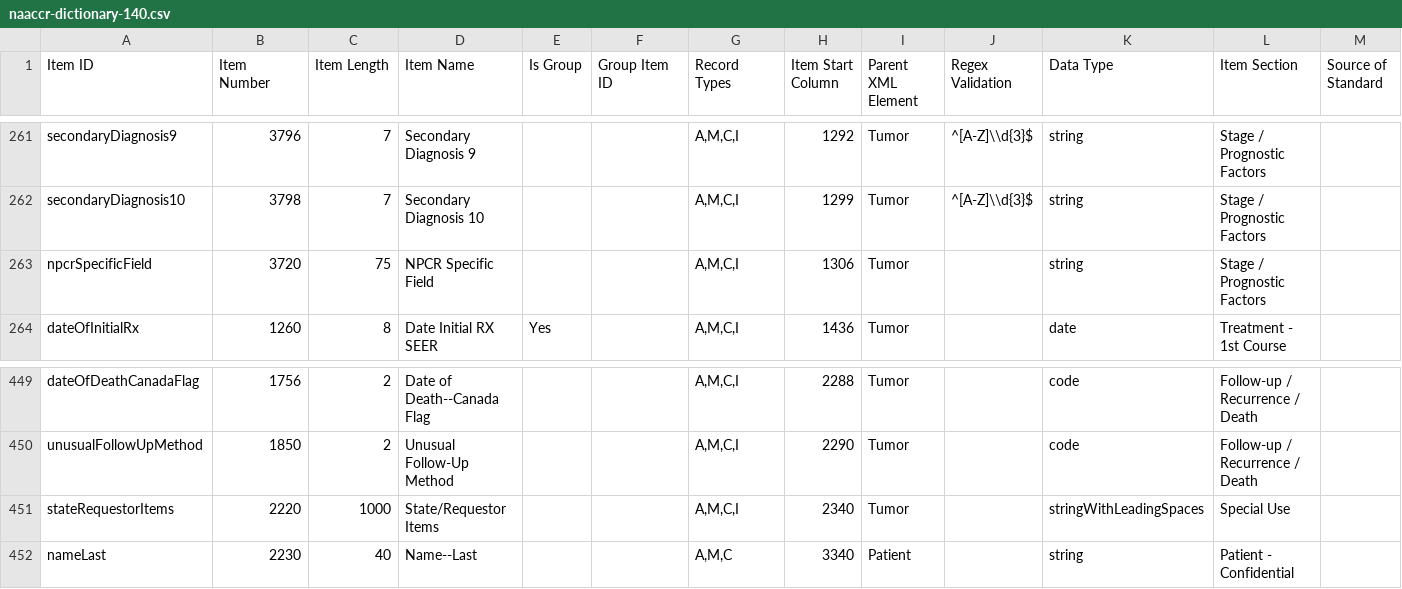
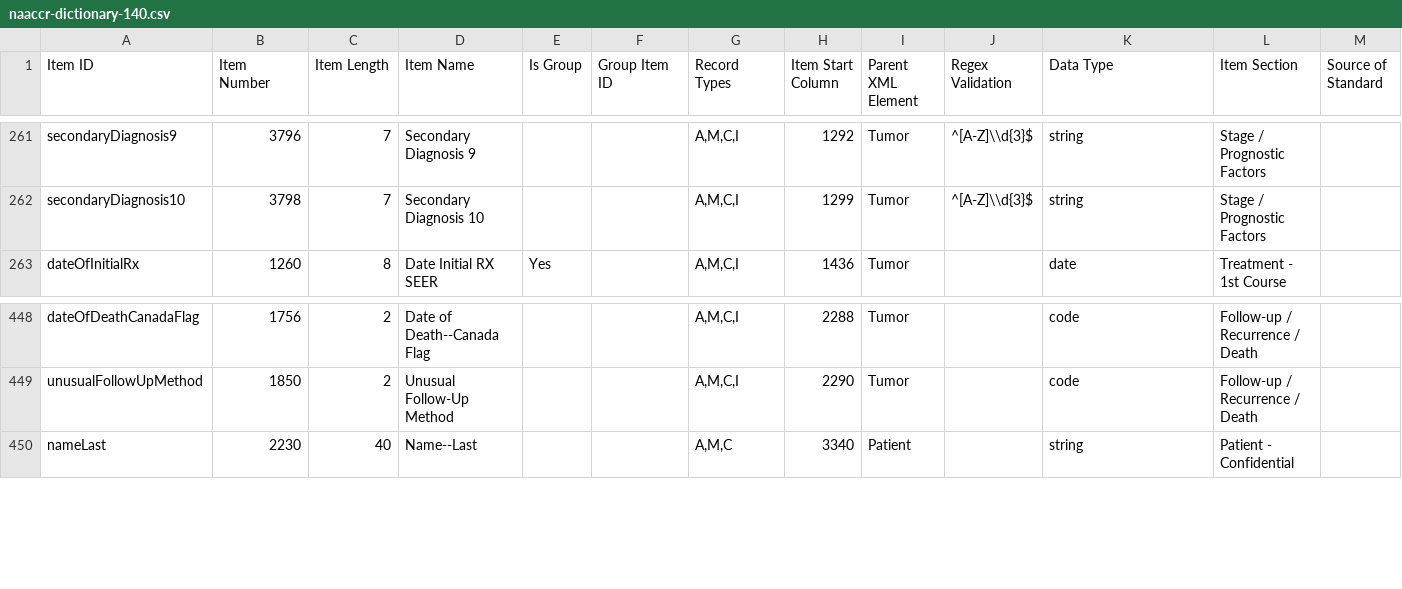
Before and after one commit to imsweb/naaccr-xml, a CSV file: src/main/resources/naaccr-dictionary-140.csv, drawn as a sheet; only a part is shown, gaps mark what is left out; rows hold the shown columns only; the diff names each change by its address in the sheet, - before the commit and + after, or states it on an @@ line.

Commit message:
Started to clean up the data types and a few other things...

```diff
--- a/src/main/resources/naaccr-dictionary-140.csv
+++ b/src/main/resources/naaccr-dictionary-140.csv
-row 263: npcrSpecificField | 3720 | 75 | NPCR Specific Field |  |  | A,M,C,I | 1306 | Tumor |  | string | Stage / Prognostic Factors
-row 451: stateRequestorItems | 2220 | 1000 | State/Requestor Items |  |  | A,M,C,I | 2340 | Tumor |  | stringWithLeadingSpaces | Special Use
```
Also changed, not shown: 9 other files.
